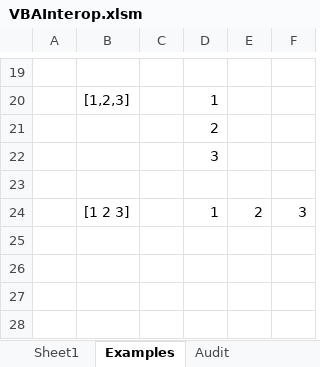
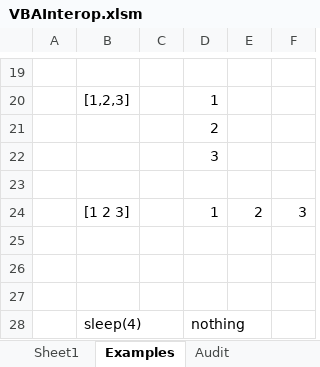
Before and after one commit to PGS62/JuliaExcel.jl, an Excel workbook: workbooks/VBAInterop.xlsm, sheet Examples, drawn as a sheet; only a part is shown, gaps mark what is left out; values as stored, in another font and other column widths than the file's, no borders; the diff names each change by its address in the sheet, - before the commit and + after, or states it on an @@ line.

```diff
--- a/workbooks/VBAInterop.xlsm (sheet Examples)
+++ b/workbooks/VBAInterop.xlsm (sheet Examples)
+row 25: (empty)
+row 26: (empty)
+row 27: (empty)
+row 28:  | sleep(4) |  | nothing
```
Also changed, not shown: sheet Audit, charts or pictures, 4 other files.
